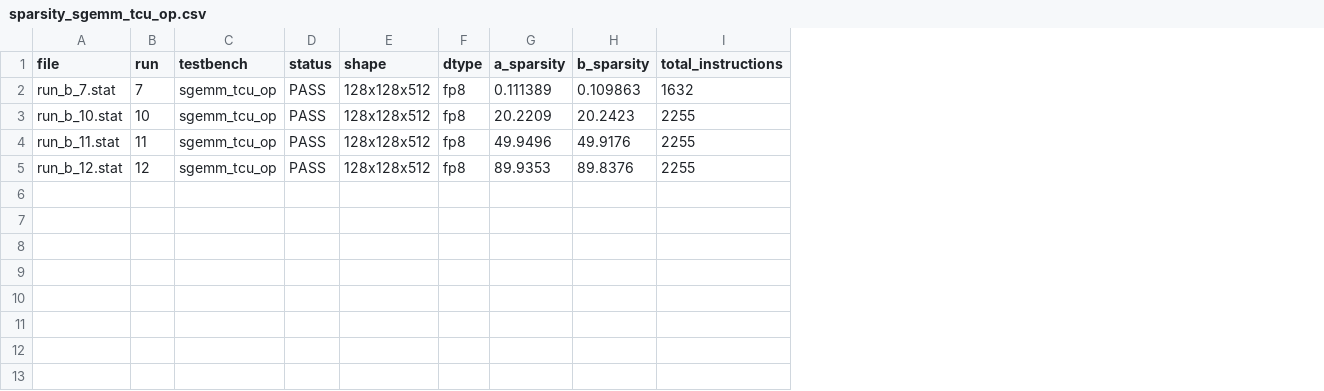
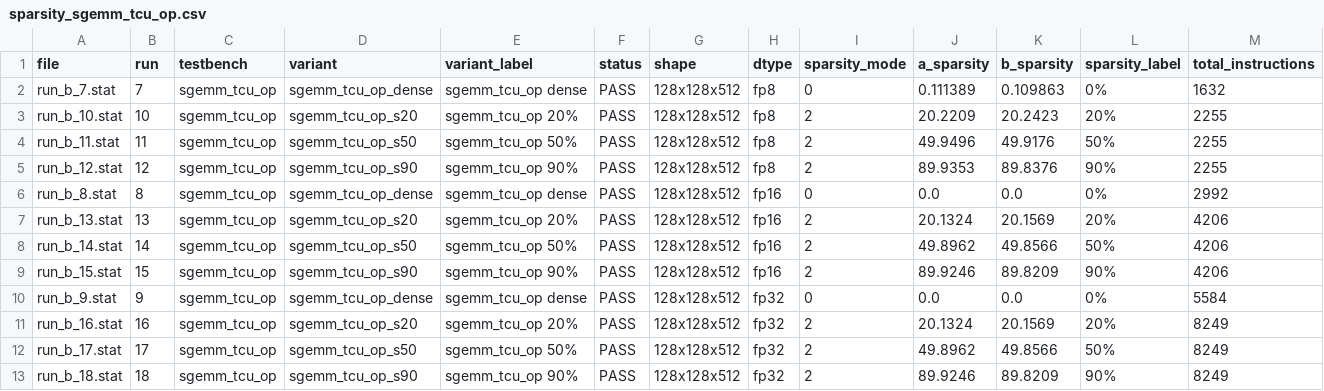
Before and after one commit to GiorgosTriantafyllou324/vortex, a CSV file: custom/run_all/run_b/sparsity_sgemm_tcu_op.csv, drawn as a sheet; only a part is shown; rows hold the shown columns only; the diff names each change by its address in the sheet, - before the commit and + after, or states it on an @@ line.

```diff
--- a/custom/run_all/run_b/sparsity_sgemm_tcu_op.csv
+++ b/custom/run_all/run_b/sparsity_sgemm_tcu_op.csv
+column D (variant), rows 2-5: sgemm_tcu_op_dense | sgemm_tcu_op_s20 | sgemm_tcu_op_s50 | sgemm_tcu_op_s90
+column E (variant_label), rows 2-5: sgemm_tcu_op dense | sgemm_tcu_op 20% | sgemm_tcu_op 50% | sgemm_tcu_op 90%
+column I (sparsity_mode), rows 2-5: 0 | 2 | 2 | 2
+column L (sparsity_label), rows 2-5: 0% | 20% | 50% | 90%
+row 6: run_b_8.stat | 8 | sgemm_tcu_op | sgemm_tcu_op_dense | sgemm_tcu_op dense | PASS | 128x128x512 | fp16 | 0 | 0.0 | 0.0 | 0% | 2992
+row 7: run_b_13.stat | 13 | sgemm_tcu_op | sgemm_tcu_op_s20 | sgemm_tcu_op 20% | PASS | 128x128x512 | fp16 | 2 | 20.1324 | 20.1569 | 20% | 4206
+row 8: run_b_14.stat | 14 | sgemm_tcu_op | sgemm_tcu_op_s50 | sgemm_tcu_op 50% | PASS | 128x128x512 | fp16 | 2 | 49.8962 | 49.8566 | 50% | 4206
+row 9: run_b_15.stat | 15 | sgemm_tcu_op | sgemm_tcu_op_s90 | sgemm_tcu_op 90% | PASS | 128x128x512 | fp16 | 2 | 89.9246 | 89.8209 | 90% | 4206
+row 10: run_b_9.stat | 9 | sgemm_tcu_op | sgemm_tcu_op_dense | sgemm_tcu_op dense | PASS | 128x128x512 | fp32 | 0 | 0.0 | 0.0 | 0% | 5584
+row 11: run_b_16.stat | 16 | sgemm_tcu_op | sgemm_tcu_op_s20 | sgemm_tcu_op 20% | PASS | 128x128x512 | fp32 | 2 | 20.1324 | 20.1569 | 20% | 8249
+row 12: run_b_17.stat | 17 | sgemm_tcu_op | sgemm_tcu_op_s50 | sgemm_tcu_op 50% | PASS | 128x128x512 | fp32 | 2 | 49.8962 | 49.8566 | 50% | 8249
+row 13: run_b_18.stat | 18 | sgemm_tcu_op | sgemm_tcu_op_s90 | sgemm_tcu_op 90% | PASS | 128x128x512 | fp32 | 2 | 89.9246 | 89.8209 | 90% | 8249
```
Also changed, not shown: custom/run_all/run_b/fp16_total_instructions.csv, custom/run_all/run_b/input_dtype_kernel_body_cycles.csv, 31 other files.
